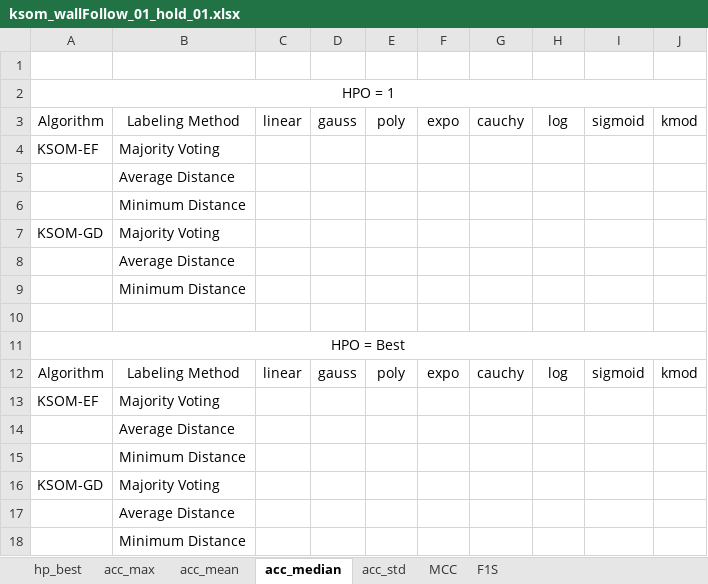
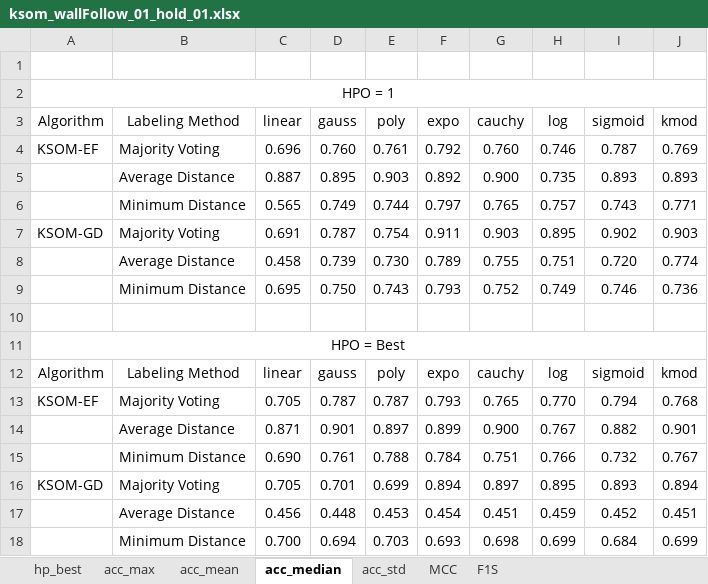
Before and after one commit to davidcoelho89/Matlab-MLTool-fp, an Excel workbook: results_analysis/ksom_wallFollow_01_hold_01.xlsx, sheet acc_median, drawn as a sheet; values as stored, in another font and other column widths than the file's, no borders; removed rows and columns are numbered as before the commit, all else as after; the diff names each change by its address in the sheet, - before the commit and + after, or states it on an @@ line.

Commit message:
updated ksom wallfollow results

```diff
--- a/results_analysis/ksom_wallFollow_01_hold_01.xlsx (sheet acc_median)
+++ b/results_analysis/ksom_wallFollow_01_hold_01.xlsx (sheet acc_median)
-row 4: KSOM-EF | Majority Voting
-row 5:  | Average Distance
-row 6:  | Minimum Distance
-row 7: KSOM-GD | Majority Voting
-row 8:  | Average Distance
-row 9:  | Minimum Distance
+row 4: KSOM-EF | Majority Voting | 0.696 | 0.760 | 0.761 | 0.792 | 0.760 | 0.746 | 0.787 | 0.769
+row 5:  | Average Distance | 0.887 | 0.895 | 0.903 | 0.892 | 0.900 | 0.735 | 0.893 | 0.893
+row 6:  | Minimum Distance | 0.565 | 0.749 | 0.744 | 0.797 | 0.765 | 0.757 | 0.743 | 0.771
+row 7: KSOM-GD | Majority Voting | 0.691 | 0.787 | 0.754 | 0.911 | 0.903 | 0.895 | 0.902 | 0.903
+row 8:  | Average Distance | 0.458 | 0.739 | 0.730 | 0.789 | 0.755 | 0.751 | 0.720 | 0.774
+row 9:  | Minimum Distance | 0.695 | 0.750 | 0.743 | 0.793 | 0.752 | 0.749 | 0.746 | 0.736
-row 13: KSOM-EF | Majority Voting
-row 14:  | Average Distance
-row 15:  | Minimum Distance
-row 16: KSOM-GD | Majority Voting
-row 17:  | Average Distance
-row 18:  | Minimum Distance
+row 13: KSOM-EF | Majority Voting | 0.705 | 0.787 | 0.787 | 0.793 | 0.765 | 0.770 | 0.794 | 0.768
+row 14:  | Average Distance | 0.871 | 0.901 | 0.897 | 0.899 | 0.900 | 0.767 | 0.882 | 0.901
+row 15:  | Minimum Distance | 0.690 | 0.761 | 0.788 | 0.784 | 0.751 | 0.766 | 0.732 | 0.767
+row 16: KSOM-GD | Majority Voting | 0.705 | 0.701 | 0.699 | 0.894 | 0.897 | 0.895 | 0.893 | 0.894
+row 17:  | Average Distance | 0.456 | 0.448 | 0.453 | 0.454 | 0.451 | 0.459 | 0.452 | 0.451
+row 18:  | Minimum Distance | 0.700 | 0.694 | 0.703 | 0.693 | 0.698 | 0.699 | 0.684 | 0.699
```
Also changed, not shown: sheet MCC, sheet F1S, sheet acc_mean, sheet acc_std, sheet acc_max, sheet hp_best, 2 other files.
